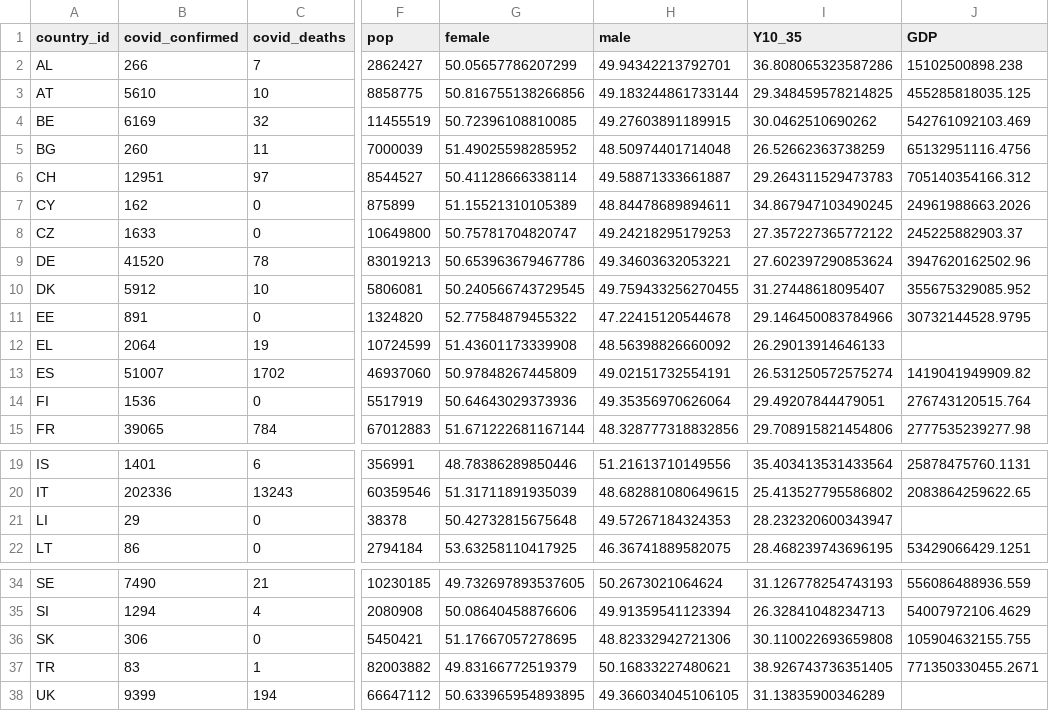
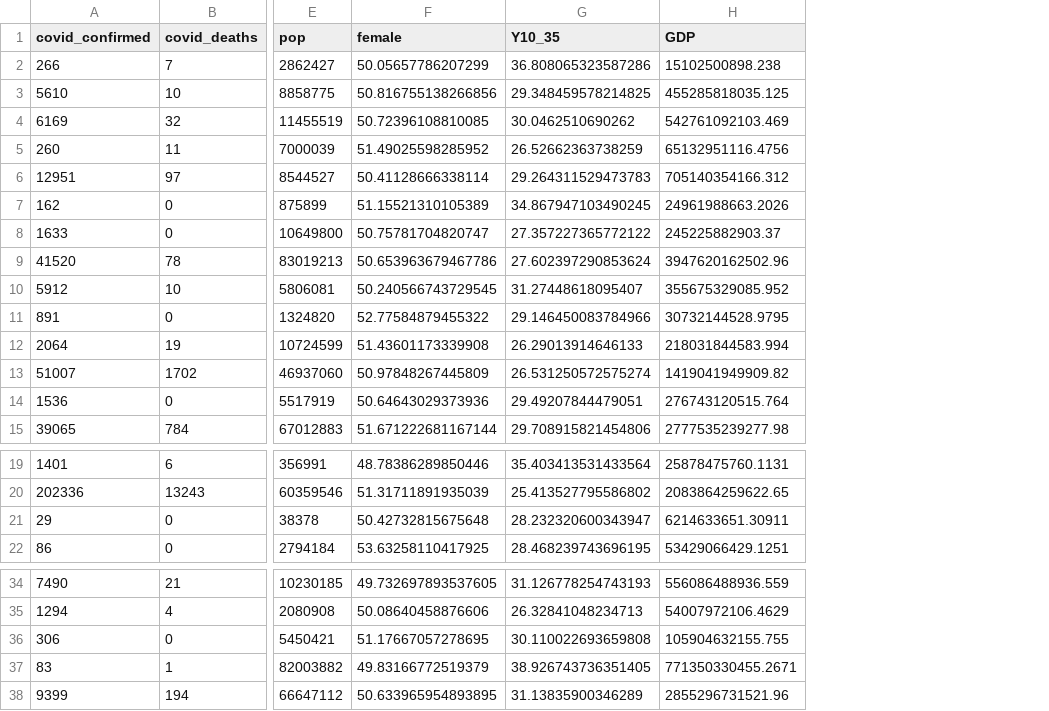
Before and after one commit to com-480-data-visualization/com-480-project-coronateam, a CSV file: docs/data/covariates_by_country.csv, drawn as a sheet; only a part is shown, gaps mark what is left out; removed rows and columns are numbered as before the commit, all else as after; the diff names each change by its address in the sheet, - before the commit and + after, or states it on an @@ line.

```diff
--- a/docs/data/covariates_by_country.csv
+++ b/docs/data/covariates_by_country.csv
-column A (country_id), rows 2-15: AL | AT | BE | BG | CH | CY | CZ | DE | DK | EE | EL | ES | FI | FR; rows 19-22: IS | IT | LI | LT; rows 34-38: SE | SI | SK | TR | UK
-column H (male), rows 2-15: 49.94342213792701 | 49.183244861733144 | 49.27603891189915 | 48.50974401714048 | 49.58871333661887 | 48.84478689894611 | 49.24218295179253 | 49.34603632053221 | 49.759433256270455 | 47.22415120544678 | 48.56398826660092 | 49.02151732554191 | 49.35356970626064 | 48.328777318832856; rows 19-22: 51.21613710149556 | 48.682881080649615 | 49.57267184324353 | 46.36741889582075; rows 34-38: 50.2673021064624 | 49.91359541123394 | 48.82332942721306 | 50.16833227480621 | 49.366034045106105
-H12 (GDP): (empty)
+H12 (GDP): 218031844583.994
-H21 (GDP): (empty)
+H21 (GDP): 6214633651.30911
-H38 (GDP): (empty)
+H38 (GDP): 2855296731521.96
```
Also changed, not shown: 6 other files.
